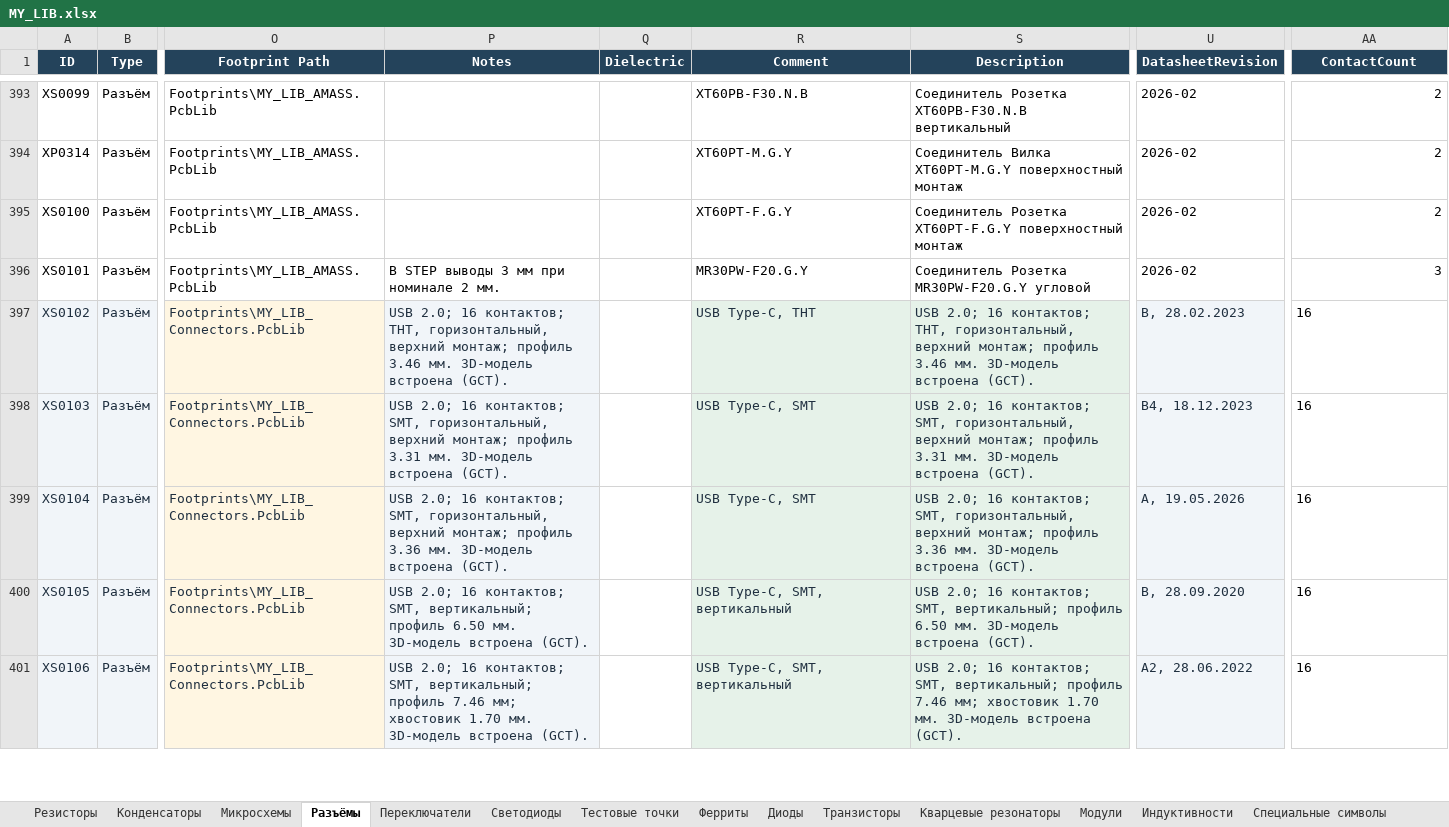
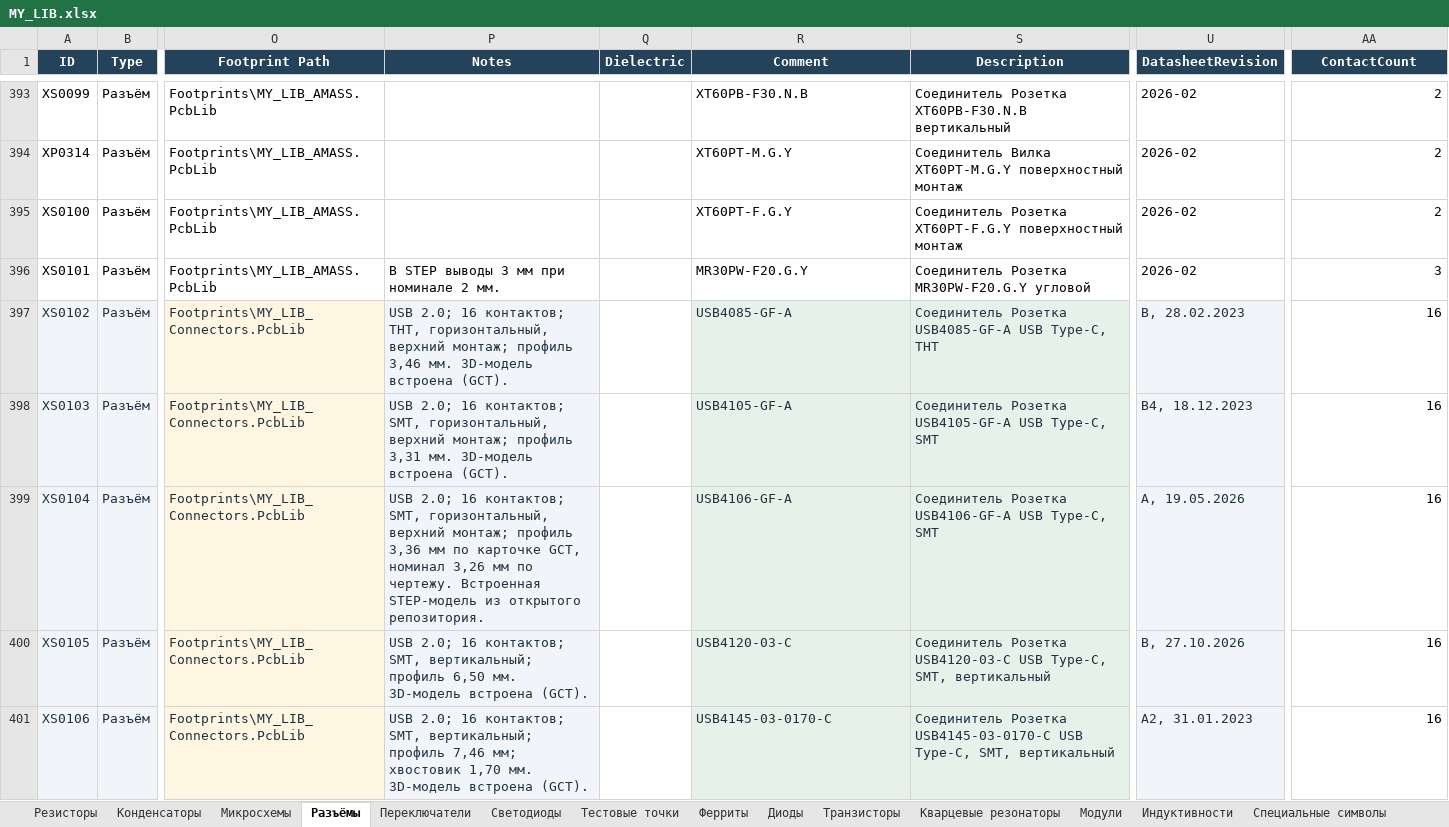
Before and after one commit to nomatin/ESKD-altium-libraries, an Excel workbook: MY_LIB.xlsx, sheet Разъёмы, drawn as a sheet; only a part is shown, gaps mark what is left out; values as stored, in another font and other column widths than the file's, no borders; table styles not drawn; the diff covers the shown part only; the diff names each change by its address in the sheet, - before the commit and + after, or states it on an @@ line.

Commit message:
Correct GCT USB-C footprints, STEP placement, and symbols

```diff
--- a/MY_LIB.xlsx (sheet Разъёмы)
+++ b/MY_LIB.xlsx (sheet Разъёмы)
-P397 (Notes): …монтаж; профиль 3.46 мм. 3D-модель…
+P397 (Notes): …монтаж; профиль 3,46 мм. 3D-модель…
-R397 (Comment): USB Type-C, THT
+R397 (Comment): USB4085-GF-A
-S397 (Description): USB 2.0; 16 контактов; THT, горизонтальный, верхний монтаж; профиль 3.46 мм. 3D-модель встроена (GCT).
+S397 (Description): Соединитель Розетка USB4085-GF-A USB Type-C, THT
-AA397:AA401 alignment: left
+AA397:AA401 alignment: right
-P398 (Notes): …монтаж; профиль 3.31 мм. 3D-модель…
+P398 (Notes): …монтаж; профиль 3,31 мм. 3D-модель…
-R398 (Comment): USB Type-C, SMT
+R398 (Comment): USB4105-GF-A
-S398 (Description): USB 2.0; 16 контактов; SMT, горизонтальный, верхний монтаж; профиль 3.31 мм. 3D-модель встроена (GCT).
+S398 (Description): Соединитель Розетка USB4105-GF-A USB Type-C, SMT
-P399 (Notes): …монтаж; профиль 3.36 мм. 3D-модель встроена (GCT).
+P399 (Notes): …монтаж; профиль 3,36 мм по карточке GCT, номинал 3,26 мм по чертежу. Встроенная STEP-модель из открытого репозитория.
-R399 (Comment): USB Type-C, SMT
+R399 (Comment): USB4106-GF-A
-S399 (Description): USB 2.0; 16 контактов; SMT, горизонтальный, верхний монтаж; профиль 3.36 мм. 3D-модель встроена (GCT).
+S399 (Description): Соединитель Розетка USB4106-GF-A USB Type-C, SMT
-P400 (Notes): …вертикальный; профиль 6.50 мм. 3D-модель…
+P400 (Notes): …вертикальный; профиль 6,50 мм. 3D-модель…
-R400 (Comment): USB Type-C, SMT, вертикальный
+R400 (Comment): USB4120-03-C
-S400 (Description): USB 2.0; 16 контактов; SMT, вертикальный; профиль 6.50 мм. 3D-модель встроена (GCT).
+S400 (Description): Соединитель Розетка USB4120-03-C USB Type-C, SMT, вертикальный
-U400 (DatasheetRevision): B, 28.09.2020
+U400 (DatasheetRevision): B, 27.10.2026
-P401 (Notes): …вертикальный; профиль 7.46 мм; хвостовик 1.70 мм. 3D-модель…
+P401 (Notes): …вертикальный; профиль 7,46 мм; хвостовик 1,70 мм. 3D-модель…
-R401 (Comment): USB Type-C, SMT, вертикальный
+R401 (Comment): USB4145-03-0170-C
-S401 (Description): USB 2.0; 16 контактов; SMT, вертикальный; профиль 7.46 мм; хвостовик 1.70 мм. 3D-модель встроена (GCT).
+S401 (Description): Соединитель Розетка USB4145-03-0170-C USB Type-C, SMT, вертикальный
-U401 (DatasheetRevision): A2, 28.06.2022
+U401 (DatasheetRevision): A2, 31.01.2023
```
Also changed, not shown: 47 edited cells and cell formats elsewhere in this sheet, MY_LIB_IEC.xlsx, 3 other files.
